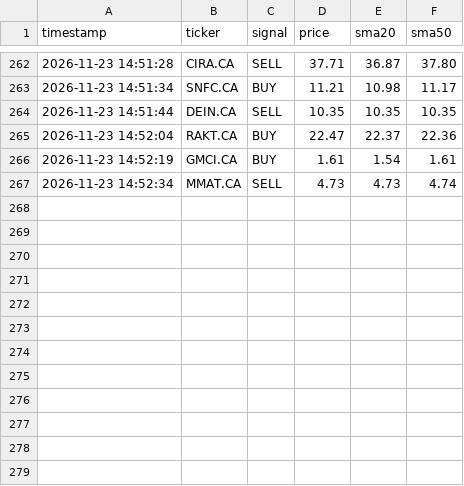
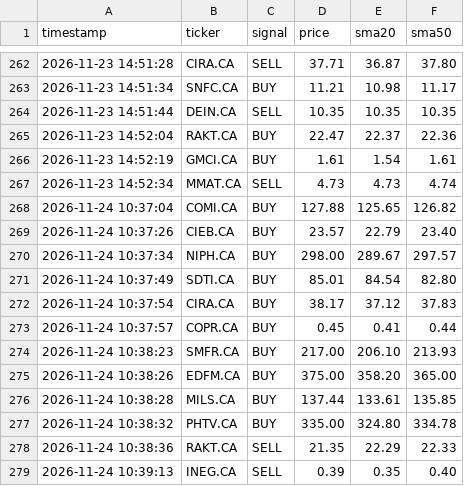
Before and after one commit to teto550/Trading, a CSV file: alert_log.csv, drawn as a sheet; only a part is shown, gaps mark what is left out; the diff names each change by its address in the sheet, - before the commit and + after, or states it on an @@ line.

```diff
--- a/alert_log.csv
+++ b/alert_log.csv
+row 268: 2026-11-24 10:37:04 | COMI.CA | BUY | 127.88 | 125.65 | 126.82
+row 269: 2026-11-24 10:37:26 | CIEB.CA | BUY | 23.57 | 22.79 | 23.40
+row 270: 2026-11-24 10:37:34 | NIPH.CA | BUY | 298.00 | 289.67 | 297.57
+row 271: 2026-11-24 10:37:49 | SDTI.CA | BUY | 85.01 | 84.54 | 82.80
+row 272: 2026-11-24 10:37:54 | CIRA.CA | BUY | 38.17 | 37.12 | 37.83
+row 273: 2026-11-24 10:37:57 | COPR.CA | BUY | 0.45 | 0.41 | 0.44
+row 274: 2026-11-24 10:38:23 | SMFR.CA | BUY | 217.00 | 206.10 | 213.93
+row 275: 2026-11-24 10:38:26 | EDFM.CA | BUY | 375.00 | 358.20 | 365.00
+row 276: 2026-11-24 10:38:28 | MILS.CA | BUY | 137.44 | 133.61 | 135.85
+row 277: 2026-11-24 10:38:32 | PHTV.CA | BUY | 335.00 | 324.80 | 334.78
+row 278: 2026-11-24 10:38:36 | RAKT.CA | SELL | 21.35 | 22.29 | 22.33
+row 279: 2026-11-24 10:39:13 | INEG.CA | SELL | 0.39 | 0.35 | 0.40
```
Also changed, not shown: 1 other file.
